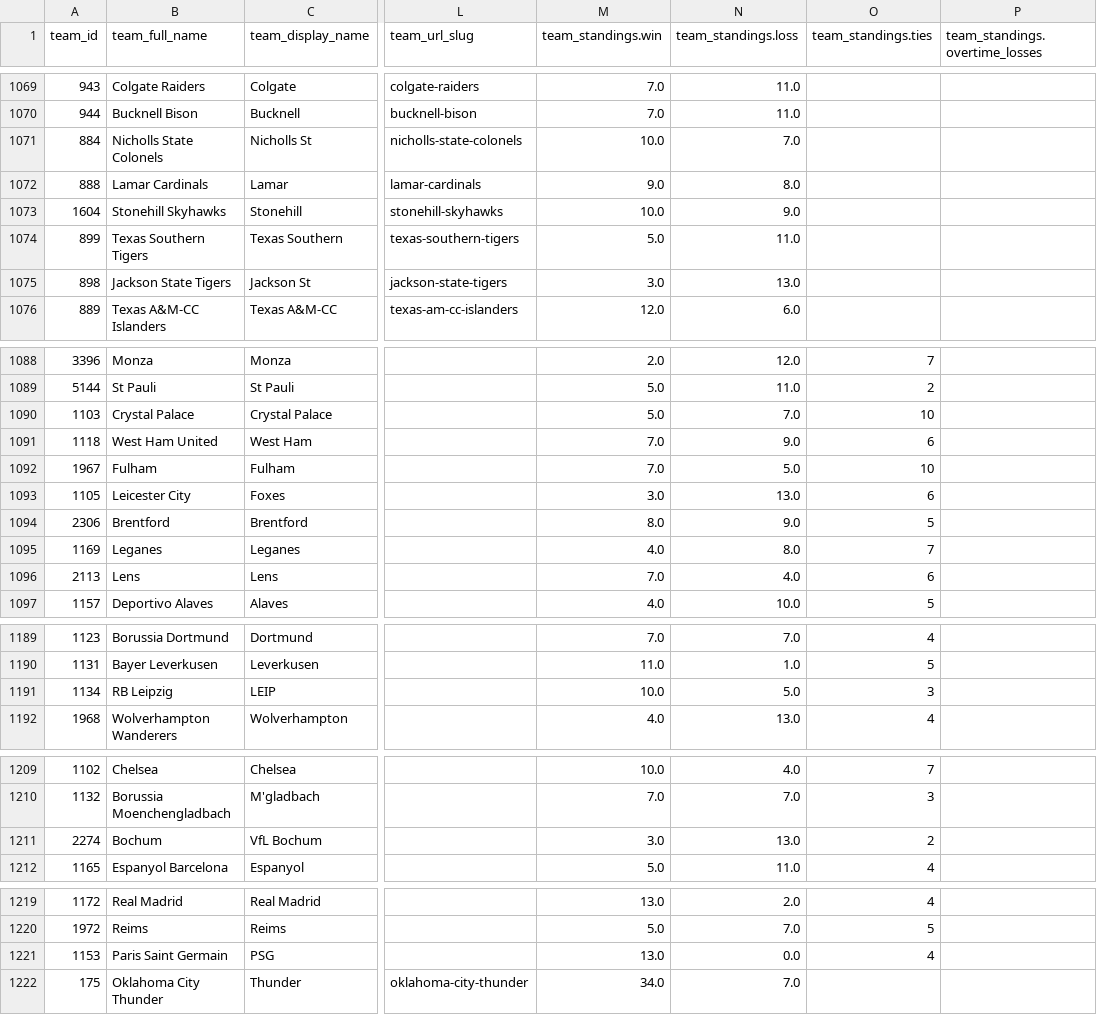
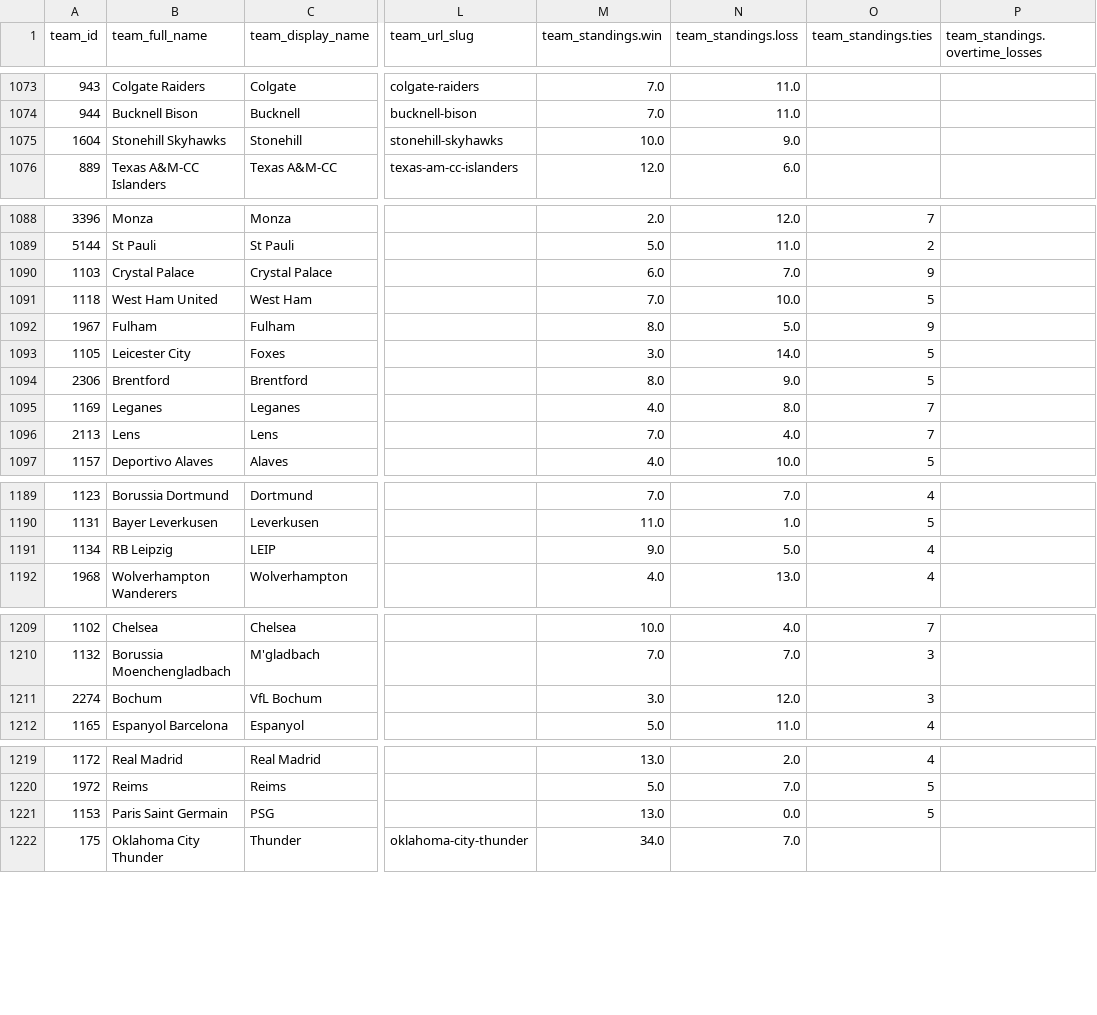
Before and after one commit to aaroncolesmith/data_action_network, a CSV file: data/teams_db.csv, drawn as a sheet; only a part is shown, gaps mark what is left out; the diff names each change by its address in the sheet, - before the commit and + after, or states it on an @@ line.

Commit message:
Update data

```diff
--- a/data/teams_db.csv
+++ b/data/teams_db.csv
@@ row 1071 moved to row 1048: 884 @@
@@ row 1072 moved to row 1049: 888 @@
@@ row 1074 moved to row 1056: 899 @@
@@ row 1075 moved to row 1057: 898 @@
-M1090 (team_standings.win): 5.0
+M1090 (team_standings.win): 6.0
-O1090 (team_standings.ties): 10
+O1090 (team_standings.ties): 9
-N1091 (team_standings.loss): 9.0
+N1091 (team_standings.loss): 10.0
-O1091 (team_standings.ties): 6
+O1091 (team_standings.ties): 5
-M1092 (team_standings.win): 7.0
+M1092 (team_standings.win): 8.0
-O1092 (team_standings.ties): 10
+O1092 (team_standings.ties): 9
-N1093 (team_standings.loss): 13.0
+N1093 (team_standings.loss): 14.0
-O1093 (team_standings.ties): 6
+O1093 (team_standings.ties): 5
-O1096 (team_standings.ties): 6
+O1096 (team_standings.ties): 7
-M1191 (team_standings.win): 10.0
+M1191 (team_standings.win): 9.0
-O1191 (team_standings.ties): 3
+O1191 (team_standings.ties): 4
-N1211 (team_standings.loss): 13.0
+N1211 (team_standings.loss): 12.0
-O1211 (team_standings.ties): 2
+O1211 (team_standings.ties): 3
-O1221 (team_standings.ties): 4
+O1221 (team_standings.ties): 5
```
Also changed, not shown: 8 other files.
